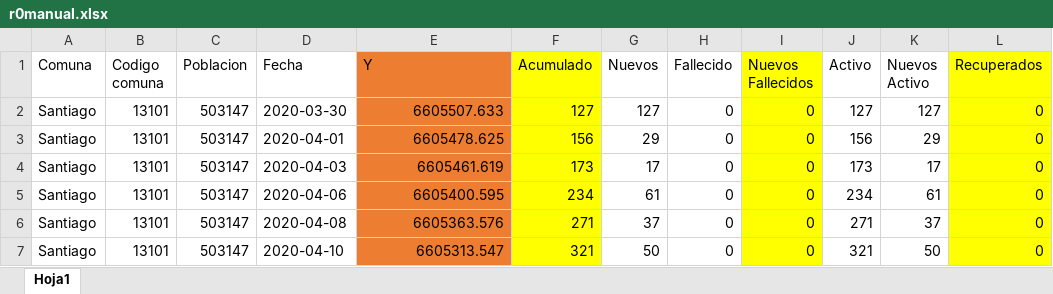
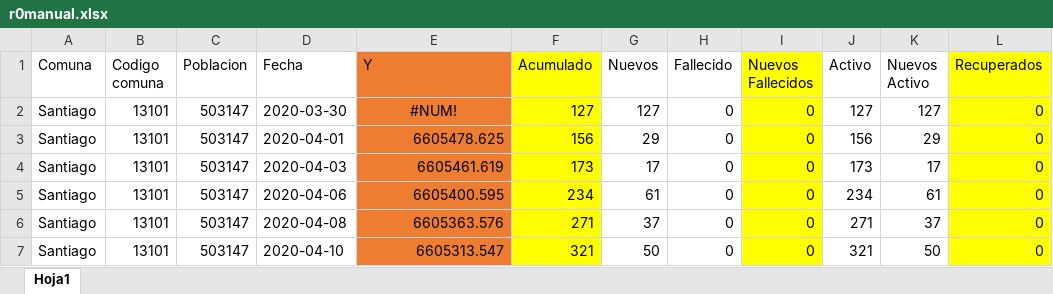
Before and after one commit to Sud-Austral/Algoritmos_R_y_Python, an Excel workbook: R0/R0_R/r0manual.xlsx, sheet Hoja1, drawn as a sheet; only a part is shown; values as stored, in another font and other column widths than the file's, no borders; the diff names each change by its address in the sheet, - before the commit and + after, or states it on an @@ line.

```diff
--- a/R0/R0_R/r0manual.xlsx (sheet Hoja1)
+++ b/R0/R0_R/r0manual.xlsx (sheet Hoja1)
-E2 (Y): 6605507.633
+E2 (Y): #NUM!
-E2 alignment: right
+E2 alignment: center
```
Also changed, not shown: 10 other files.
